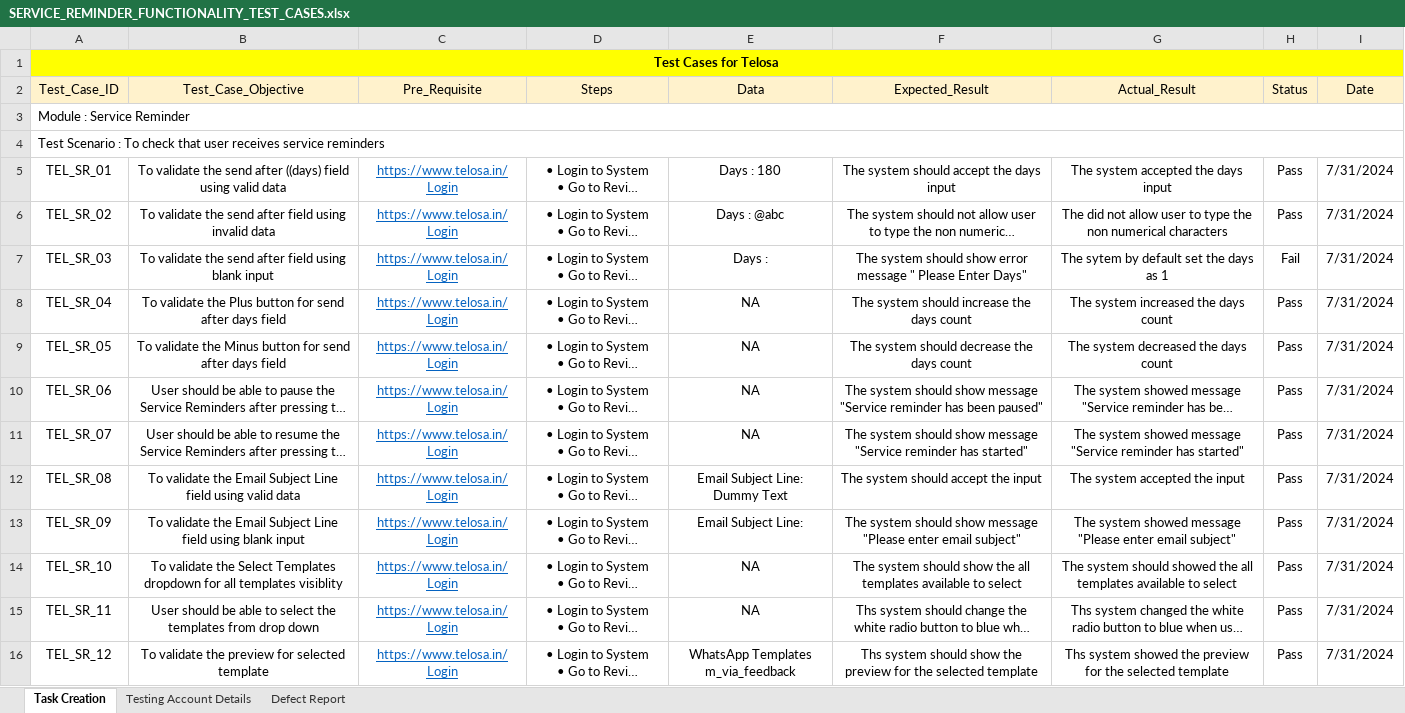
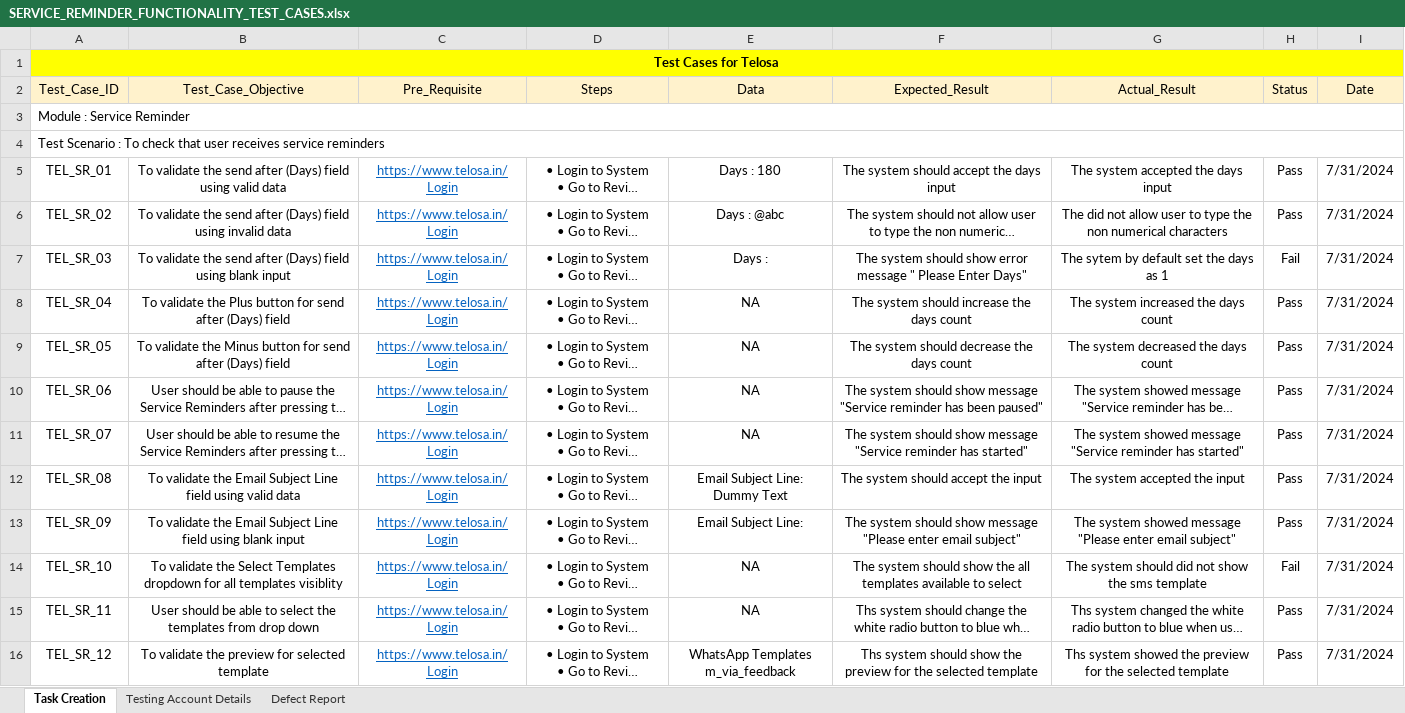
Before and after one commit to itsvishwa23/TELOSA, an Excel workbook: SERVICE_REMINDER_FUNCTIONALITY_TEST_CASES.xlsx, sheet Task Creation, drawn as a sheet; only a part is shown; long unchanged cells end in …; values as stored, in another font and other column widths than the file's, no borders; the diff names each change by its address in the sheet, - before the commit and + after, or states it on an @@ line.

Commit message:
Day 3 | 31-07-2024

```diff
--- a/SERVICE_REMINDER_FUNCTIONALITY_TEST_CASES.xlsx (sheet Task Creation)
+++ b/SERVICE_REMINDER_FUNCTIONALITY_TEST_CASES.xlsx (sheet Task Creation)
-B5 (Test_Case_Objective): …send after ((days) field using…
+B5 (Test_Case_Objective): …send after (Days) field using…
-B6 (Test_Case_Objective): …send after field using…
+B6 (Test_Case_Objective): …send after (Days) field using…
-B7 (Test_Case_Objective): …send after field using…
+B7 (Test_Case_Objective): …send after (Days) field using…
-B8 (Test_Case_Objective): …send after days field
+B8 (Test_Case_Objective): …send after (Days) field
-B9 (Test_Case_Objective): …send after days field
+B9 (Test_Case_Objective): …send after (Days) field
-G14 (Actual_Result): …system should showed the all templates available to select
+G14 (Actual_Result): …system should did not show the sms template
-H14 (Status): Pass
+H14 (Status): Fail
```
Also changed, not shown: sheet Defect Report.
